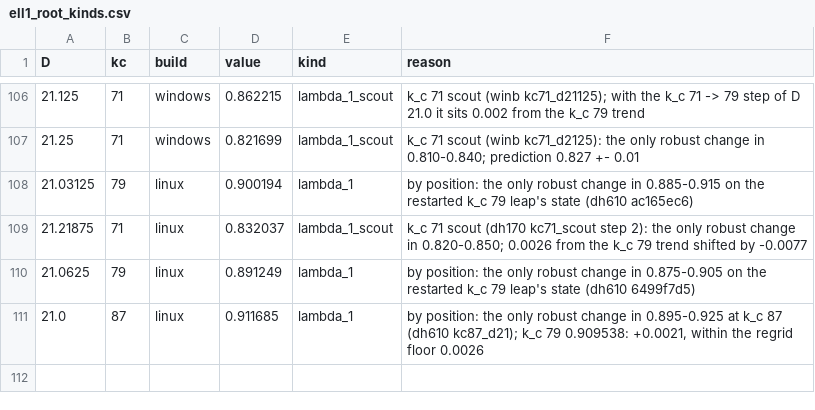
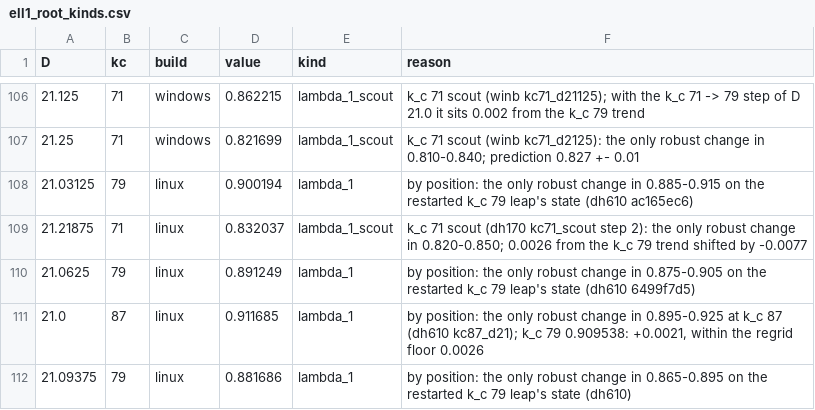
Before and after one commit to nmoinvaz/choptuik-large-d, a CSV file: matter/ell1_root_kinds.csv, drawn as a sheet; only a part is shown, gaps mark what is left out.

```diff
--- a/matter/ell1_root_kinds.csv
+++ b/matter/ell1_root_kinds.csv
@@ -111 +111,2 @@ D,kc,build,value,kind,reason
 21.0,87,linux,0.911685,lambda_1,"by position: the only robust change in 0.895-0.925 at k_c 87 (dh610 kc87_d21); k_c 79 0.909538: +0.0021, within the regrid floor 0.0026"
+21.09375,79,linux,0.881686,lambda_1,by position: the only robust change in 0.865-0.895 on the restarted k_c 79 leap's state (dh610)
```
Also changed, not shown: all_values.csv, matter/ell1_best.csv, 1 other file.
